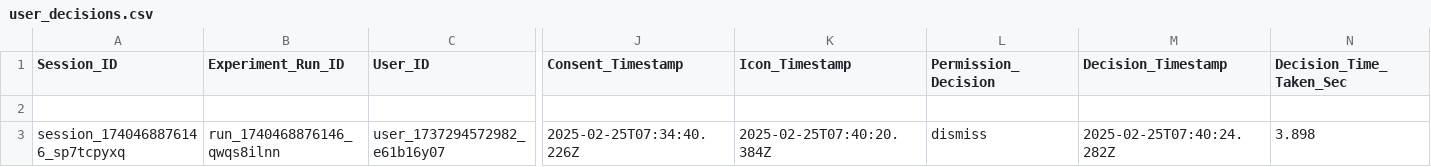
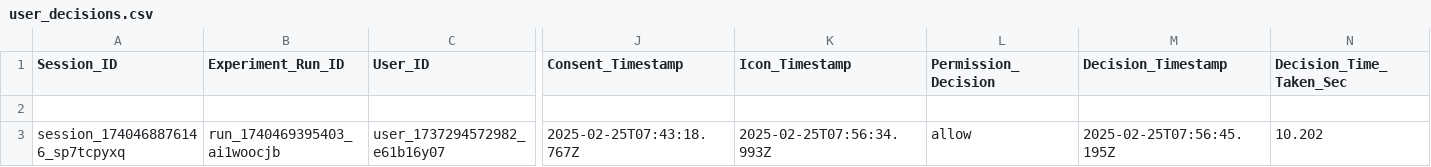
Before and after one commit to MARAM701/tracking-server, a CSV file: data/user_decisions.csv, drawn as a sheet; only a part is shown, gaps mark what is left out; the diff names each change by its address in the sheet, - before the commit and + after, or states it on an @@ line.

Commit message:
Update tracking data

```diff
--- a/data/user_decisions.csv
+++ b/data/user_decisions.csv
-B3 (Experiment_Run_ID): run_1740468876146_qwqs8ilnn
+B3 (Experiment_Run_ID): run_1740469395403_ai1woocjb
-J3 (Consent_Timestamp): 2025-02-25T07:34:40.226Z
+J3 (Consent_Timestamp): 2025-02-25T07:43:18.767Z
-K3 (Icon_Timestamp): 2025-02-25T07:40:20.384Z
+K3 (Icon_Timestamp): 2025-02-25T07:56:34.993Z
-L3 (Permission_Decision): dismiss
+L3 (Permission_Decision): allow
-M3 (Decision_Timestamp): 2025-02-25T07:40:24.282Z
+M3 (Decision_Timestamp): 2025-02-25T07:56:45.195Z
-N3 (Decision_Time_Taken_Sec): 3.898
+N3 (Decision_Time_Taken_Sec): 10.202
```
